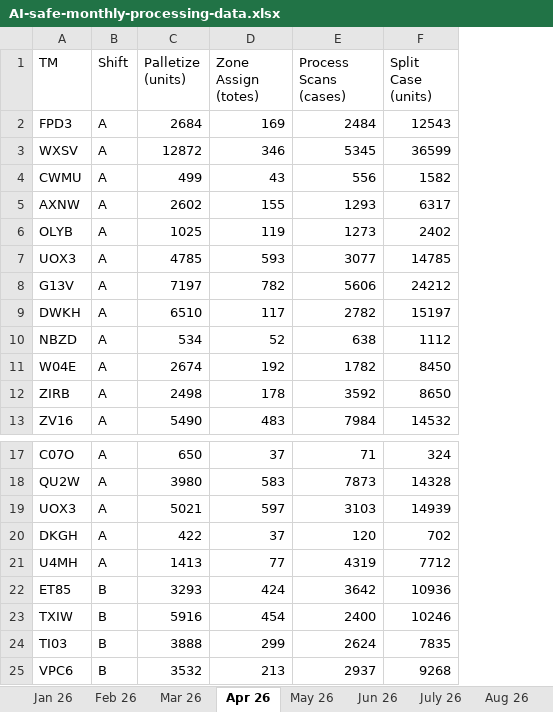
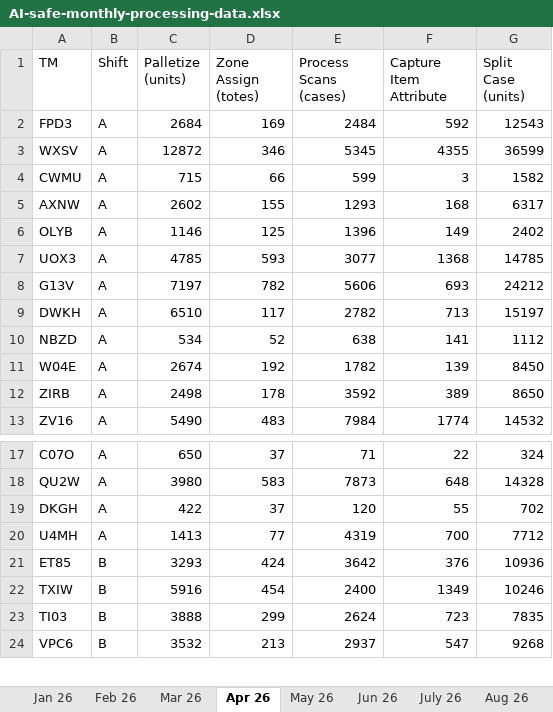
Before and after one commit to JacobBecicka/Receiving_Error_Dashboard, an Excel workbook: AI-safe-monthly-processing-data.xlsx, sheet Apr 26, drawn as a sheet; only a part is shown, gaps mark what is left out; values as stored, in another font and other column widths than the file's, no borders; table styles not drawn; removed rows and columns are numbered as before the commit, all else as after; the diff names each change by its address in the sheet, - before the commit and + after, or states it on an @@ line.

Commit message:
AI-safe-monthly-processing-data.xlsx

```diff
--- a/AI-safe-monthly-processing-data.xlsx (sheet Apr 26)
+++ b/AI-safe-monthly-processing-data.xlsx (sheet Apr 26)
+column F (Capture Item Attribute), rows 2-13: 592 | 4355 | 3 | 168 | 149 | 1368 | 693 | 713 | 141 | 139 | 389 | 1774; rows 17-24: 22 | 648 | 55 | 700 | 376 | 1349 | 723 | 547
-C4 (Palletize (units)): 499
+C4 (Palletize (units)): 715
-D4 (Zone Assign (totes)): 43
+D4 (Zone Assign (totes)): 66
-E4 (Process Scans (cases)): 556
+E4 (Process Scans (cases)): 599
-C6 (Palletize (units)): 1025
+C6 (Palletize (units)): 1146
-D6 (Zone Assign (totes)): 119
+D6 (Zone Assign (totes)): 125
-E6 (Process Scans (cases)): 1273
+E6 (Process Scans (cases)): 1396
-row 19: UOX3 | A | 5021 | 597 | 3103 | 14939
```
Also changed, not shown: sheet Jun 26, sheet May 26, sheet Jan 26, sheet Mar 26, sheet Feb 26, sheet July 26, 5 more sheets.
